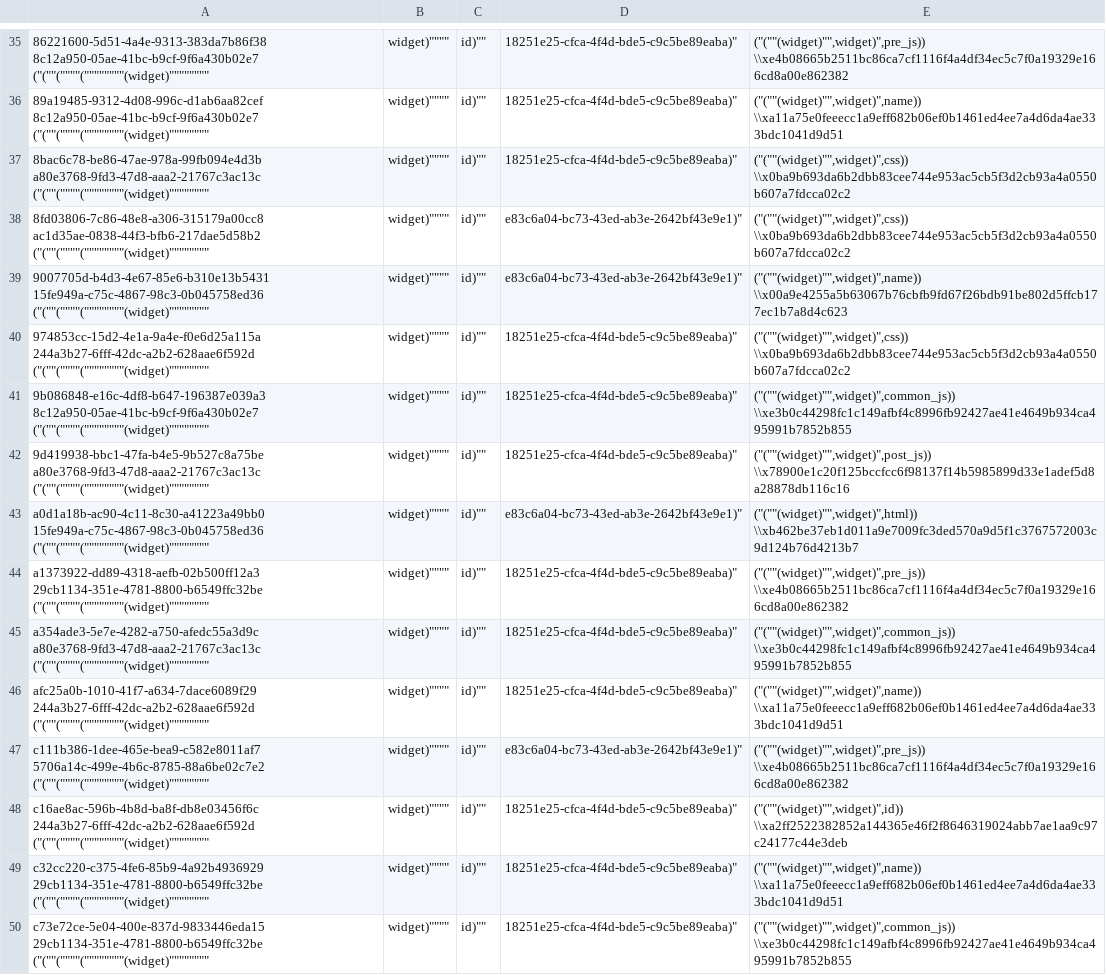
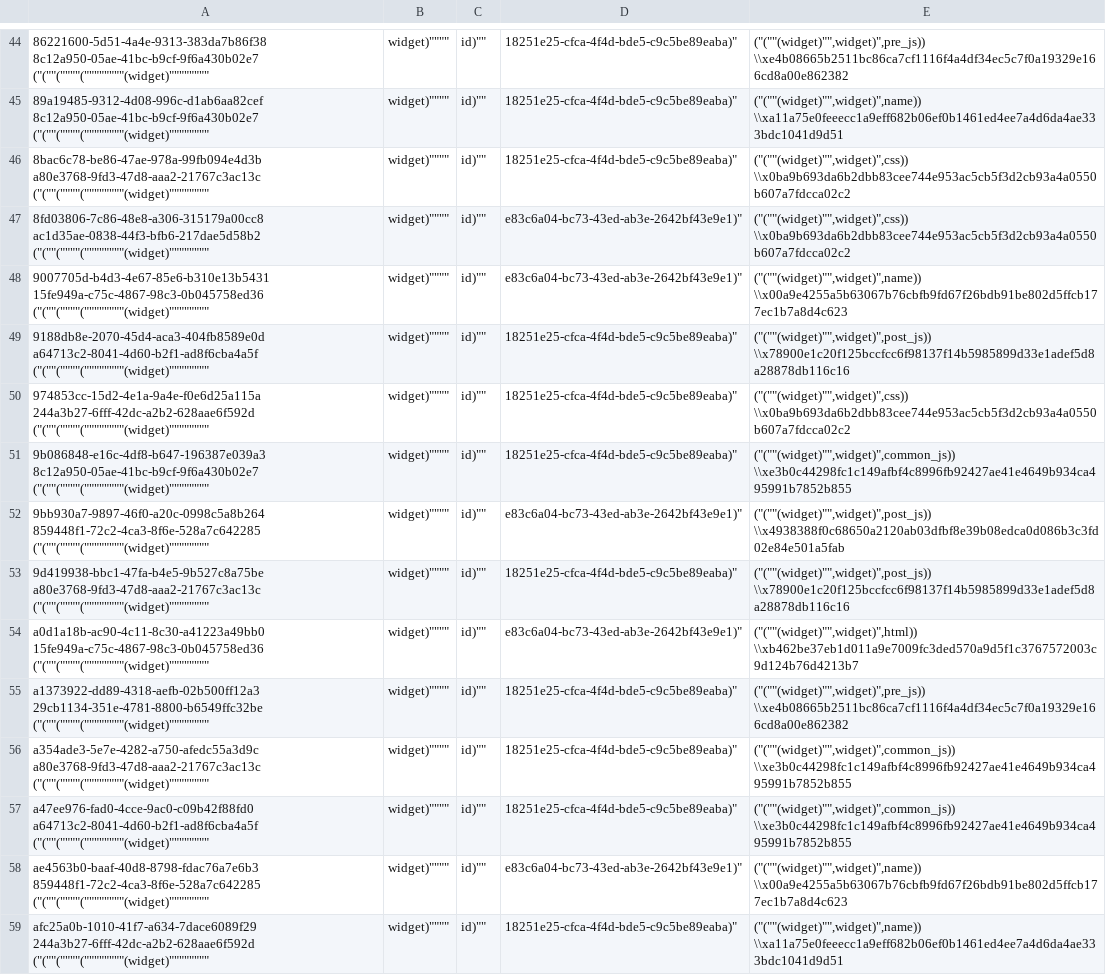
Before and after one commit to aquametalabs/aquameta, a CSV file: bundles/org.aquameta.ui.tags/rowset_row_field.csv, drawn as a sheet; only a part is shown, gaps mark what is left out; the shorter side is filled out with more unchanged rows; the diff covers the shown part only; the diff names each change by its address in the sheet, - before the commit and + after, or states it on an @@ line.

```diff
--- a/bundles/org.aquameta.ui.tags/rowset_row_field.csv
+++ b/bundles/org.aquameta.ui.tags/rowset_row_field.csv
+row 49: 9188db8e-2070-45d4-aca3-404fb8589e0d a64713c2-8041-4d60-b2f1-ad8f6cba4a5f ("(""(""""(""""""""(widget)"""""""" | widget)"""" | id)"" | 18251e25-cfca-4f4d-bde5-c9c5be89eaba)" | ("(""(widget)"",widget)",post_js)) \\x78900e1c20f125bccfcc6f98137f14b5985899d33e1adef5d8a28878db116c16
+row 52: 9bb930a7-9897-46f0-a20c-0998c5a8b264 859448f1-72c2-4ca3-8f6e-528a7c642285 ("(""(""""(""""""""(widget)"""""""" | widget)"""" | id)"" | e83c6a04-bc73-43ed-ab3e-2642bf43e9e1)" | ("(""(widget)"",widget)",post_js)) \\x4938388f0c68650a2120ab03dfbf8e39b08edca0d086b3c3fd02e84e501a5fab
+row 57: a47ee976-fad0-4cce-9ac0-c09b42f88fd0 a64713c2-8041-4d60-b2f1-ad8f6cba4a5f ("(""(""""(""""""""(widget)"""""""" | widget)"""" | id)"" | 18251e25-cfca-4f4d-bde5-c9c5be89eaba)" | ("(""(widget)"",widget)",common_js)) \\xe3b0c44298fc1c149afbf4c8996fb92427ae41e4649b934ca495991b7852b855
+row 58: ae4563b0-baaf-40d8-8798-fdac76a7e6b3 859448f1-72c2-4ca3-8f6e-528a7c642285 ("(""(""""(""""""""(widget)"""""""" | widget)"""" | id)"" | e83c6a04-bc73-43ed-ab3e-2642bf43e9e1)" | ("(""(widget)"",widget)",name)) \\x00a9e4255a5b63067b76cbfb9fd67f26bdb91be802d5ffcb177ec1b7a8d4c623
```
Also changed, not shown: 14 added rows elsewhere in this file, bundles/org.aquameta.core.endpoint/rowset_row.csv, bundles/org.aquameta.core.widget/rowset_row_field.csv, 23 other files.
